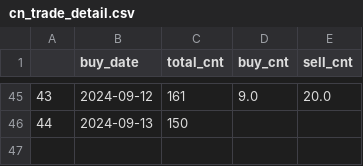
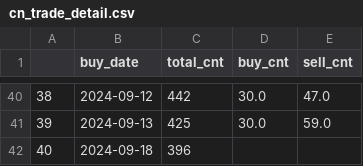
Before and after one commit to joeyrensh/pub_finance, a CSV file: pub_finance/finance/data/cn_trade_detail.csv, drawn as a sheet; only a part is shown, gaps mark what is left out; addresses are those after the commit; the diff covers the shown part only; the diff names each change by its address in the sheet, - before the commit and + after, or states it on an @@ line.

```diff
--- a/pub_finance/finance/data/cn_trade_detail.csv
+++ b/pub_finance/finance/data/cn_trade_detail.csv
@@ column A renumbered between rows 2 and 41 @@
-C40 (total_cnt): 161
+C40 (total_cnt): 442
-D40 (buy_cnt): 9.0
+D40 (buy_cnt): 30.0
-E40 (sell_cnt): 20.0
+E40 (sell_cnt): 47.0
-C41 (total_cnt): 150
+C41 (total_cnt): 425
-D41 (buy_cnt): (empty)
+D41 (buy_cnt): 30.0
-E41 (sell_cnt): (empty)
+E41 (sell_cnt): 59.0
+row 42: 40 | 2024-09-18 | 396
```
Also changed, not shown: 5 removed rows and 114 edited cells elsewhere in this file, pub_finance/finance/data/cn_etf.csv, pub_finance/finance/data/cn_top5_pnltrend.csv, 16 other files.
